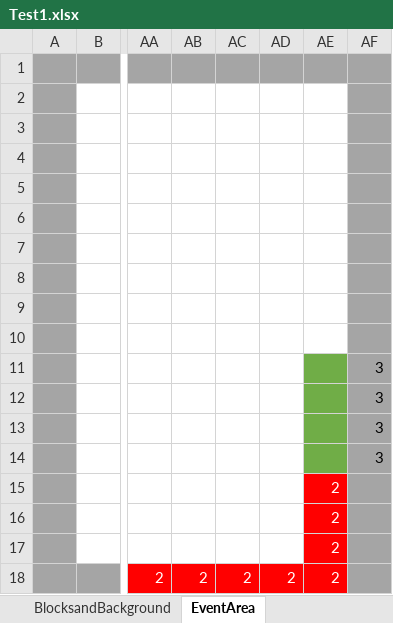
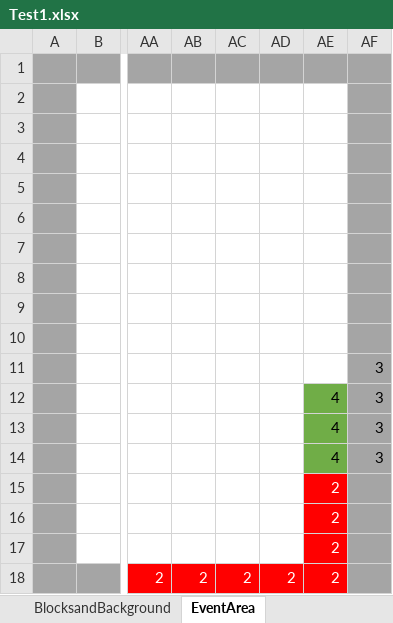
Before and after one commit to Ri-Nai/Portal-2D, an Excel workbook: assets/stages/maps/MapEditor/Test1.xlsx, sheet EventArea, drawn as a sheet; only a part is shown, gaps mark what is left out; values as stored, in another font and other column widths than the file's, no borders; the diff names each change by its address in the sheet, - before the commit and + after, or states it on an @@ line.

```diff
--- a/assets/stages/maps/MapEditor/Test1.xlsx (sheet EventArea)
+++ b/assets/stages/maps/MapEditor/Test1.xlsx (sheet EventArea)
-AE11 fill: #70AD47
+AE11 fill: none
-AE12:AE14: (empty)
+AE12:AE14: 4
```
Also changed, not shown: 4 other files.
